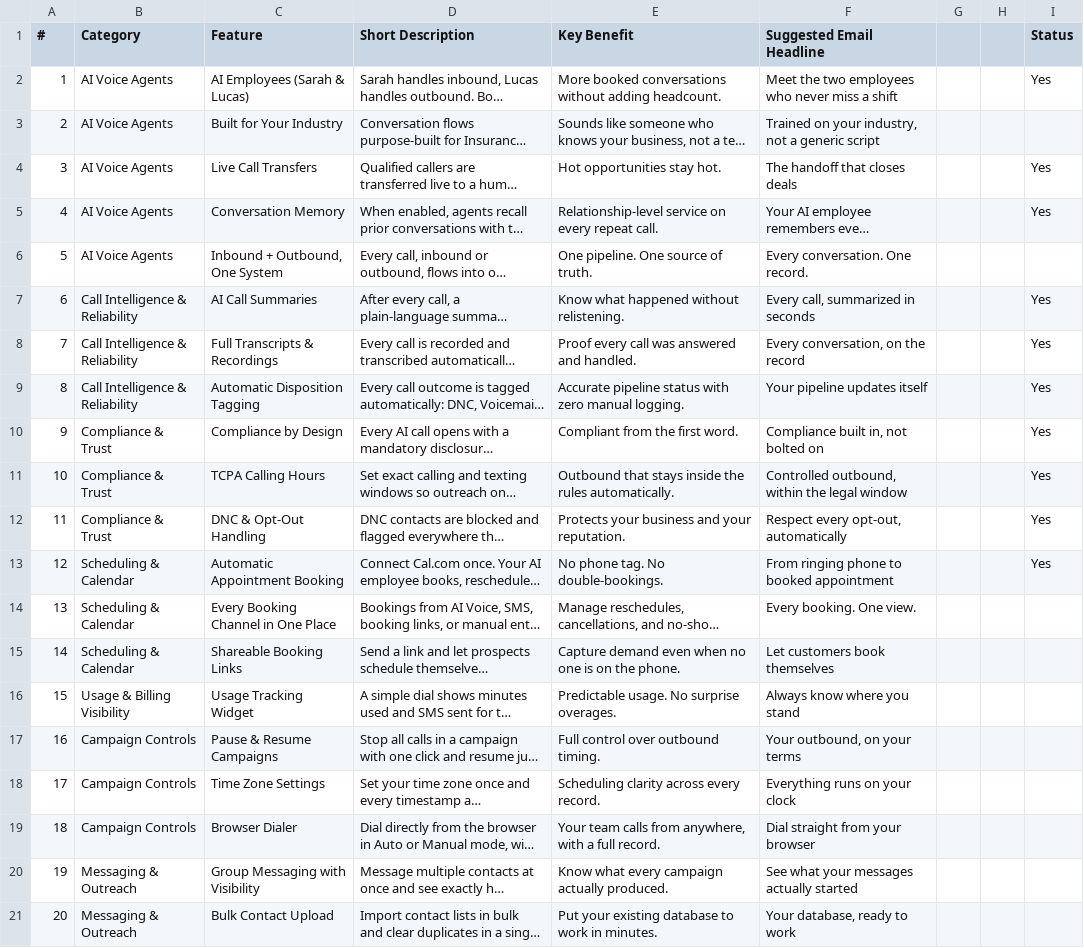
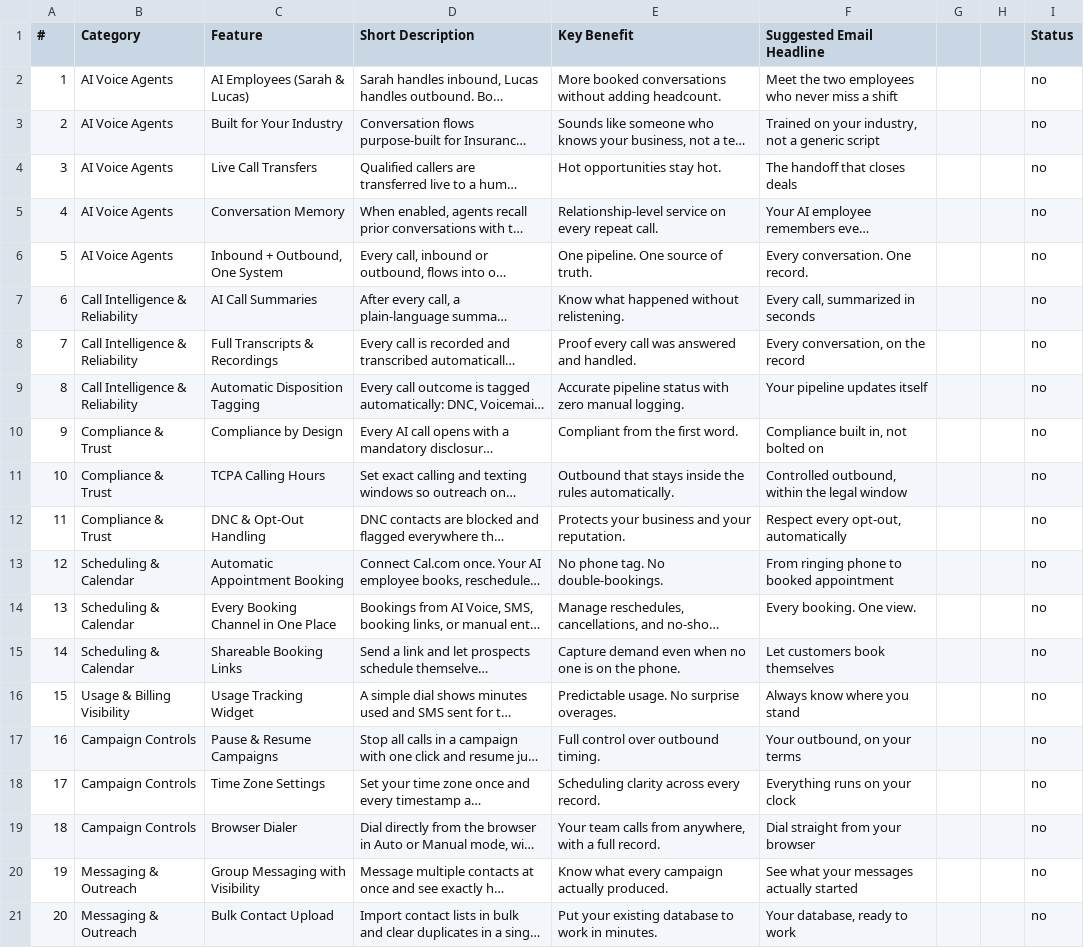
Before and after one commit to Malik-Usama913/email-marketing, a CSV file: Ijadi_Features_Email_Library - Ijadi_Features_Email_Library.csv.csv, drawn as a sheet; long unchanged cells end in …; the diff names each change by its address in the sheet, - before the commit and + after, or states it on an @@ line.

Commit message:
Set all email statuses to no

```diff
--- a/Ijadi_Features_Email_Library - Ijadi_Features_Email_Library.csv.csv
+++ b/Ijadi_Features_Email_Library - Ijadi_Features_Email_Library.csv.csv
-I2 (Status): Yes
+I2 (Status): no
-I3 (Status): (empty)
+I3 (Status): no
-I4:I5 (Status): Yes
+I4:I5 (Status): no
-I6 (Status): (empty)
+I6 (Status): no
-I7:I13 (Status): Yes
+I7:I13 (Status): no
-I14:I21 (Status): (empty)
+I14:I21 (Status): no
```
